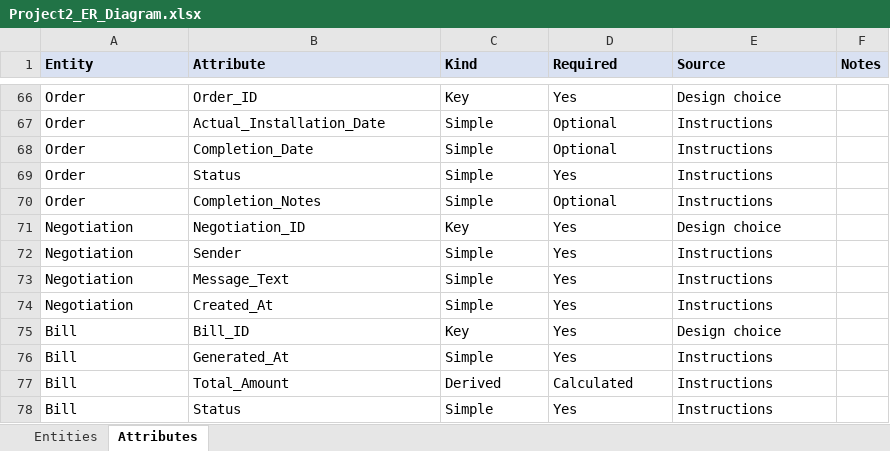
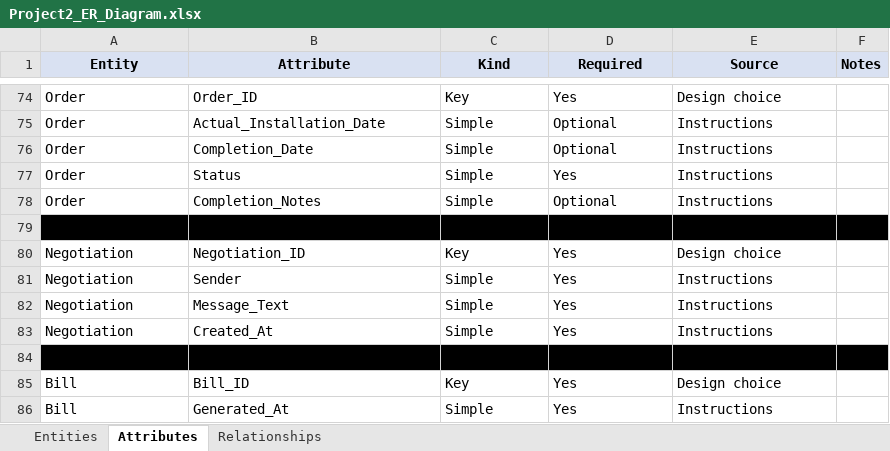
Before and after one commit to MTR4047/database_javascript, an Excel workbook: project2/Project2_ER_Diagram.xlsx, sheet Attributes, drawn as a sheet; only a part is shown, gaps mark what is left out; the shorter side is filled out with more unchanged rows; values as stored, in another font and other column widths than the file's, no borders; the diff covers the shown part only; the diff names each change by its address in the sheet, - before the commit and + after, or states it on an @@ line.

```diff
--- a/project2/Project2_ER_Diagram.xlsx (sheet Attributes)
+++ b/project2/Project2_ER_Diagram.xlsx (sheet Attributes)
+sheet tab: Relationships
-A1:E1 alignment: left
+A1:E1 alignment: center
+row 79: (empty)
+row 84: (empty)
```
Also changed, not shown: 11 added rows and 1 removed row elsewhere in this sheet.
